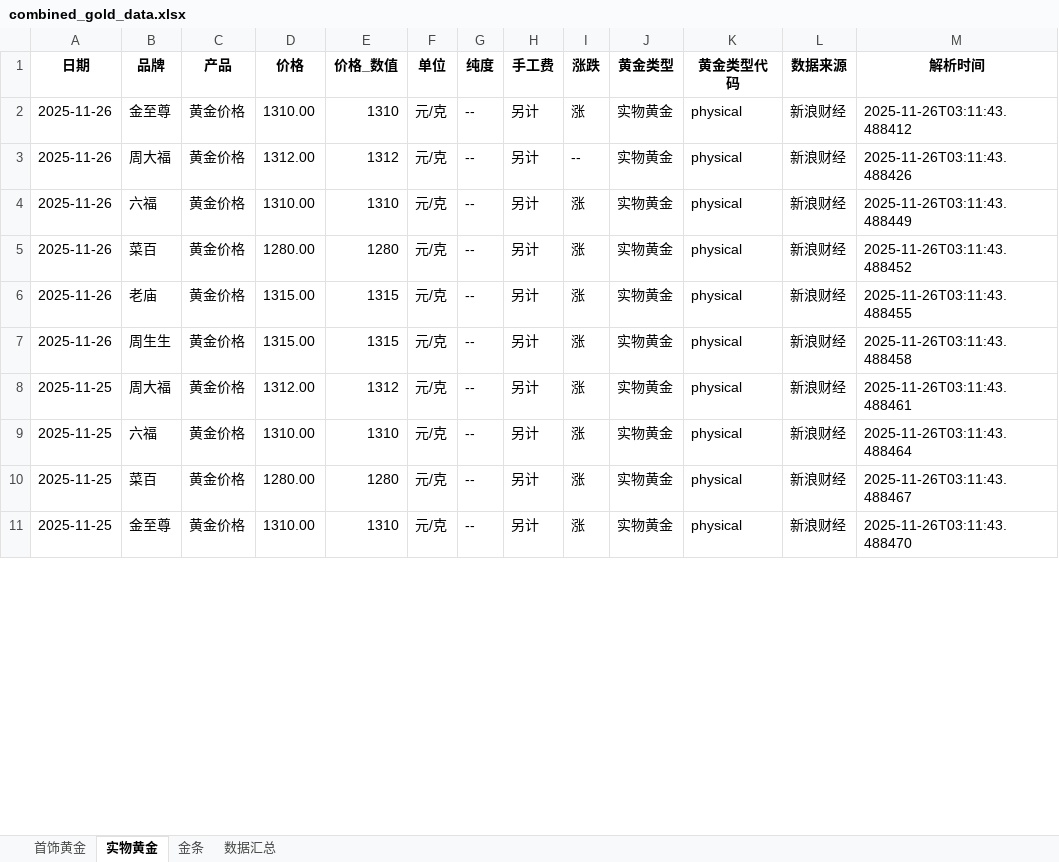
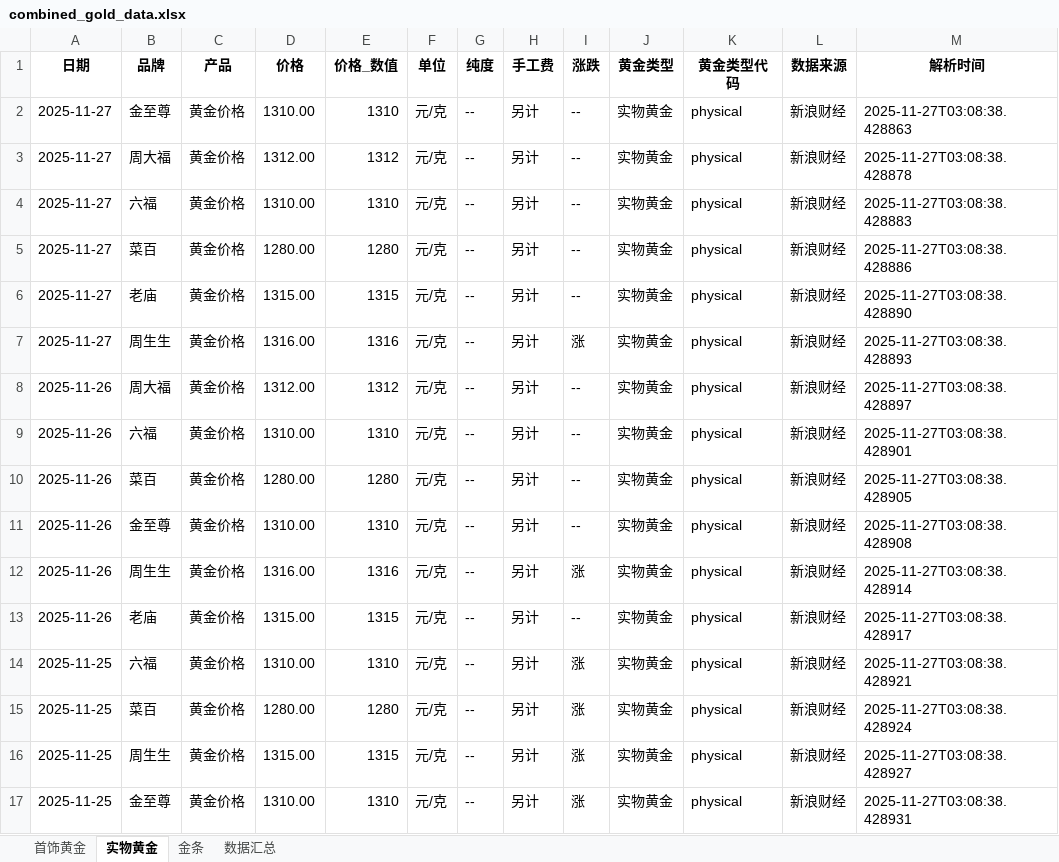
Before and after one commit to chengazhen/python-gold, an Excel workbook: combined_gold_data.xlsx, sheet 实物黄金, drawn as a sheet; only a part is shown; values as stored, in another font and other column widths than the file's, no borders; addresses are those after the commit; the diff covers the shown part only; the diff names each change by its address in the sheet, - before the commit and + after, or states it on an @@ line.

```diff
--- a/combined_gold_data.xlsx (sheet 实物黄金)
+++ b/combined_gold_data.xlsx (sheet 实物黄金)
-A2 (日期): 2025-11-26
+A2 (日期): 2025-11-27
-I2 (涨跌): 涨
+I2 (涨跌): --
-M2 (解析时间): 2025-11-26T03:11:43.488412
+M2 (解析时间): 2025-11-27T03:08:38.428863
+row 3: 2025-11-27 | 周大福 | 黄金价格 | 1312.00 | 1312 | 元/克 | -- | 另计 | -- | 实物黄金 | physical | 新浪财经 | 2025-11-27T03:08:38.428878
+row 4: 2025-11-27 | 六福 | 黄金价格 | 1310.00 | 1310 | 元/克 | -- | 另计 | -- | 实物黄金 | physical | 新浪财经 | 2025-11-27T03:08:38.428883
+row 5: 2025-11-27 | 菜百 | 黄金价格 | 1280.00 | 1280 | 元/克 | -- | 另计 | -- | 实物黄金 | physical | 新浪财经 | 2025-11-27T03:08:38.428886
+row 6: 2025-11-27 | 老庙 | 黄金价格 | 1315.00 | 1315 | 元/克 | -- | 另计 | -- | 实物黄金 | physical | 新浪财经 | 2025-11-27T03:08:38.428890
+row 7: 2025-11-27 | 周生生 | 黄金价格 | 1316.00 | 1316 | 元/克 | -- | 另计 | 涨 | 实物黄金 | physical | 新浪财经 | 2025-11-27T03:08:38.428893
-M8 (解析时间): 2025-11-26T03:11:43.488426
+M8 (解析时间): 2025-11-27T03:08:38.428897
-I9:I11 (涨跌): 涨
+I9:I11 (涨跌): --
-M9 (解析时间): 2025-11-26T03:11:43.488449
+M9 (解析时间): 2025-11-27T03:08:38.428901
-M10 (解析时间): 2025-11-26T03:11:43.488452
+M10 (解析时间): 2025-11-27T03:08:38.428905
-B11 (品牌): 老庙
+B11 (品牌): 金至尊
-D11 (价格): 1315.00
+D11 (价格): 1310.00
-E11 (价格_数值): 1315
+E11 (价格_数值): 1310
-M11 (解析时间): 2025-11-26T03:11:43.488455
+M11 (解析时间): 2025-11-27T03:08:38.428908
-D12 (价格): 1315.00
+D12 (价格): 1316.00
-E12 (价格_数值): 1315
+E12 (价格_数值): 1316
-M12 (解析时间): 2025-11-26T03:11:43.488458
+M12 (解析时间): 2025-11-27T03:08:38.428914
-A13 (日期): 2025-11-25
+A13 (日期): 2025-11-26
-B13 (品牌): 周大福
+B13 (品牌): 老庙
-D13 (价格): 1312.00
+D13 (价格): 1315.00
-E13 (价格_数值): 1312
+E13 (价格_数值): 1315
-I13 (涨跌): 涨
+I13 (涨跌): --
-M13 (解析时间): 2025-11-26T03:11:43.488461
+M13 (解析时间): 2025-11-27T03:08:38.428917
-M14 (解析时间): 2025-11-26T03:11:43.488464
+M14 (解析时间): 2025-11-27T03:08:38.428921
-M15 (解析时间): 2025-11-26T03:11:43.488467
+M15 (解析时间): 2025-11-27T03:08:38.428924
+row 16: 2025-11-25 | 周生生 | 黄金价格 | 1315.00 | 1315 | 元/克 | -- | 另计 | 涨 | 实物黄金 | physical | 新浪财经 | 2025-11-27T03:08:38.428927
-M17 (解析时间): 2025-11-26T03:11:43.488470
+M17 (解析时间): 2025-11-27T03:08:38.428931
```
Also changed, not shown: 6 removed rows and 104 edited cells elsewhere in this sheet, sheet 金条, sheet 首饰黄金, sheet 数据汇总, gold_bar_latest.xlsx, jewelry_gold_latest.xlsx, 11 other files.
